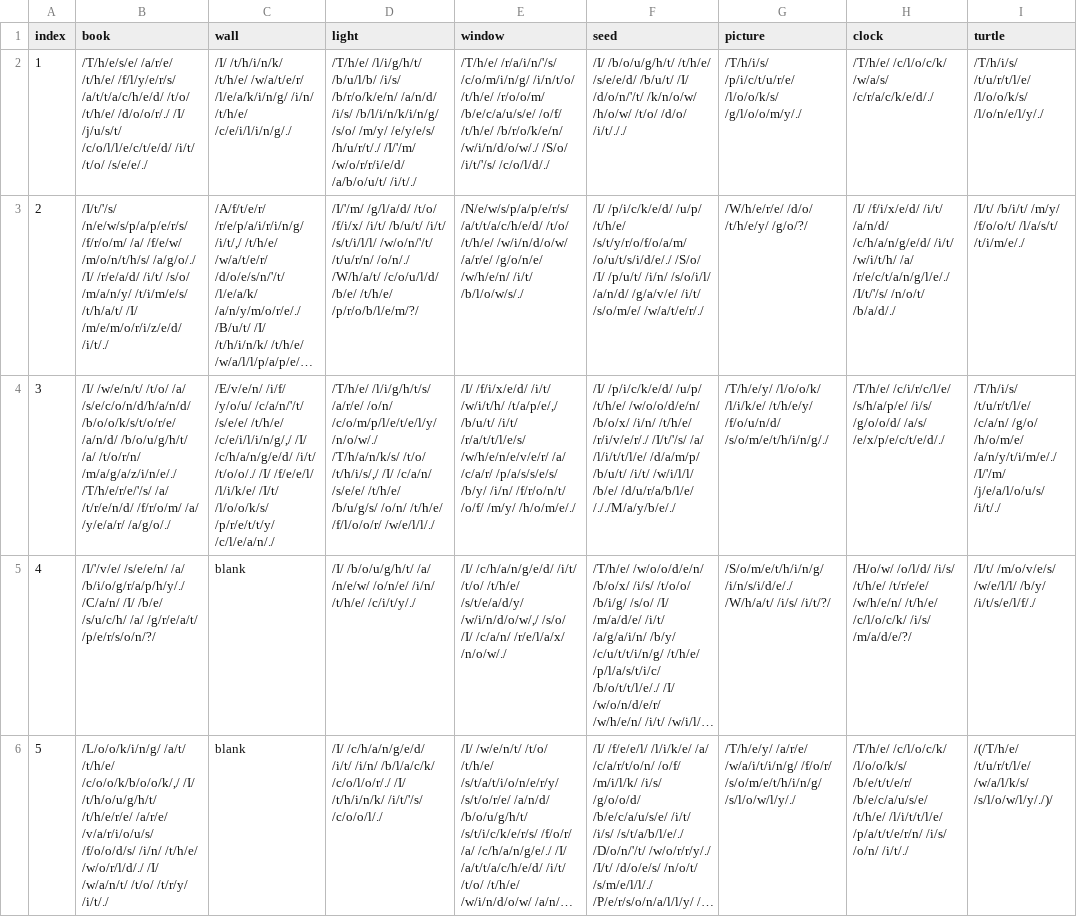
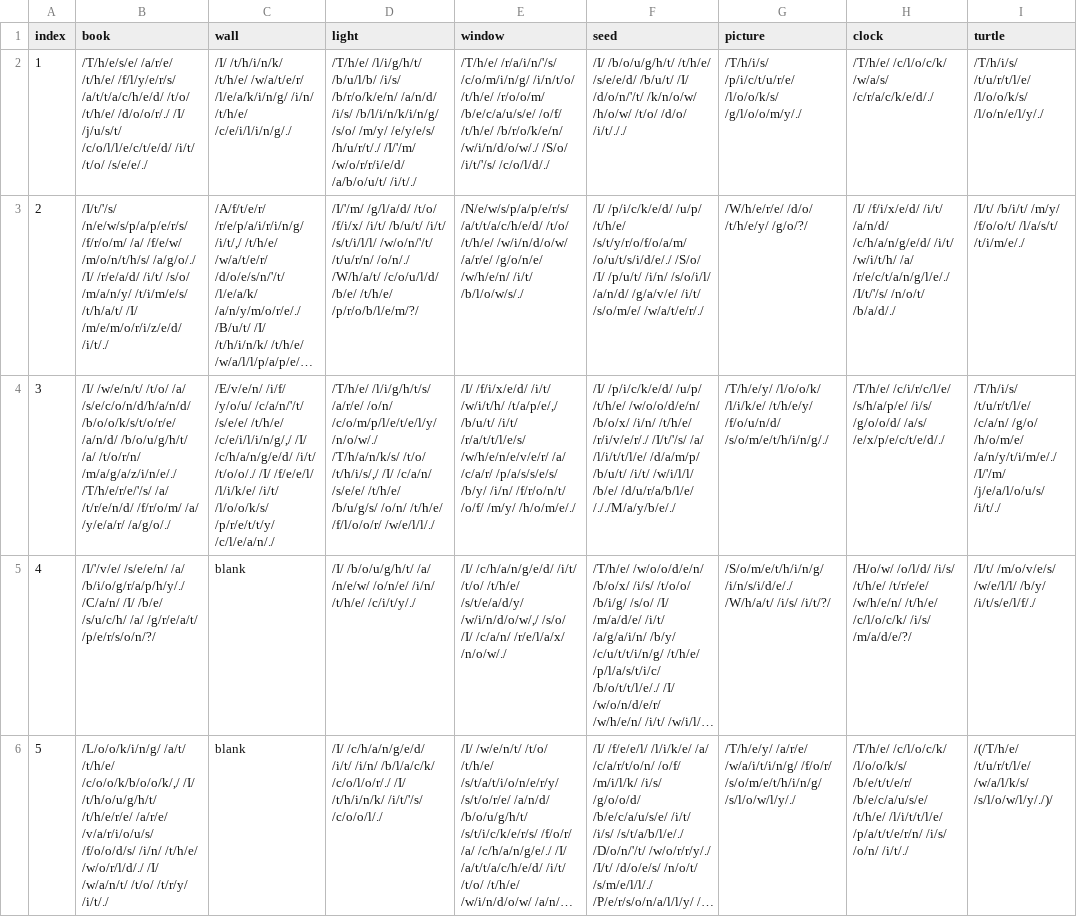
Before and after one commit to catdoglove/Rainroom_remake_global, a CSV file: Resources/CSV/talk_item.csv, drawn as a sheet; only a part is shown; long unchanged cells end in …; the diff names each change by its address in the sheet, - before the commit and + after, or states it on an @@ line.

```diff
--- a/Resources/CSV/talk_item.csv
+++ b/Resources/CSV/talk_item.csv
-C4 (wall): …/f/e/e/l/ /l/i/k/e/ /I/t/ /l/o/o/k/s/ /p/r/e/t/t/y/…
+C4 (wall): …/f/e/e/l/ /l/i/k/e/ /i/t/ /l/o/o/k/s/ /p/r/e/t/t/y/…
```
Also changed, not shown: Resources/CSV/talk_room.csv, 11 other files.
